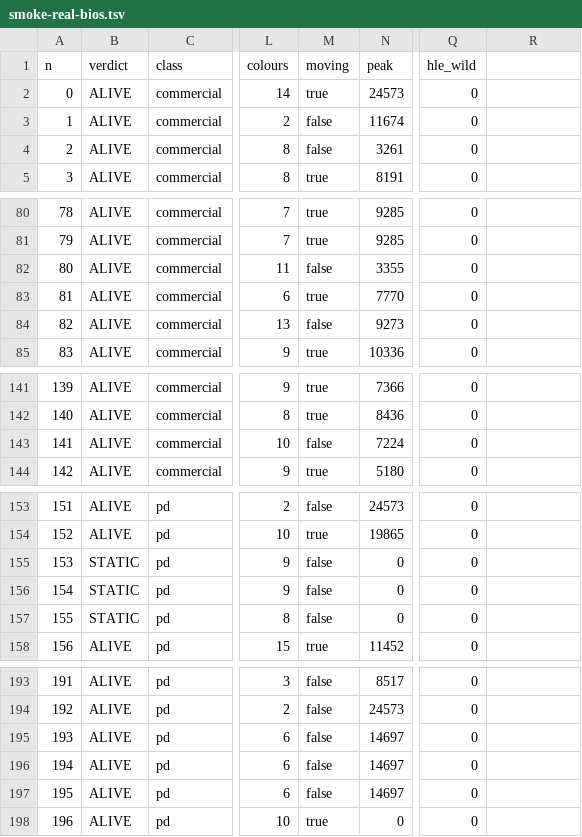
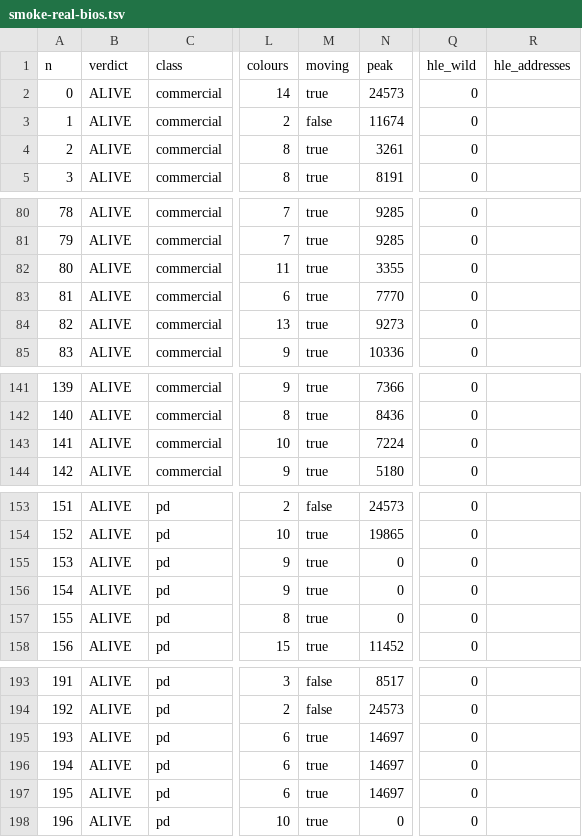
Before and after one commit to Prodigy75000/ColecoRust, a TSV file: ledger/smoke-real-bios.tsv, drawn as a sheet; only a part is shown, gaps mark what is left out; the diff covers the shown part only; the diff names each change by its address in the sheet, - before the commit and + after, or states it on an @@ line.

Commit message:
Smoke: moving means a change between any two frames of the last 100
The smoke compared only the frames 100 apart, so an animation whose cycle
lands back on the same picture read as still: Mountain King's twinkle
flipped between ALIVE and STATIC with nothing but timing changed, and a
count taken twice could differ. Each of the last 100 frames is now
fingerprinted and compared with the one before; a test with a 50-frame
twinkle fails on the old rule.

All three ledgers re-run under it. Commercial ALIVE: HLE 153, real BIOS
151, real BIOS without the boot delay 152; public domain 45 of 48 on all
three. No title is ALIVE on the real BIOS and not on the HLE; Looping and
Tournament Tennis are the other way, both at a still screen on the real
BIOS at the moment the test looks.

```diff
--- a/ledger/smoke-real-bios.tsv
+++ b/ledger/smoke-real-bios.tsv
-R1: (empty)
+R1: hle_addresses
-M4 (moving): false
+M4 (moving): true
-M82 (moving): false
+M82 (moving): true
-M84 (moving): false
+M84 (moving): true
-M143 (moving): false
+M143 (moving): true
-B155:B157 (verdict): STATIC
+B155:B157 (verdict): ALIVE
-M155:M157 (moving): false
+M155:M157 (moving): true
-M195:M197 (moving): false
+M195:M197 (moving): true
```
Also changed, not shown: 1 edited cell elsewhere in this file, ledger/smoke-hle.tsv, ledger/smoke-real-bios-nodelay.tsv, 1 other file.
